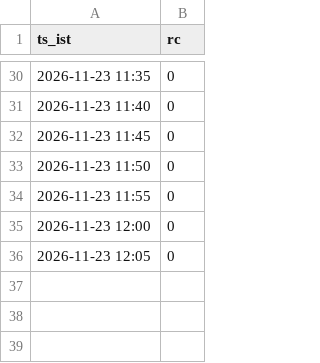
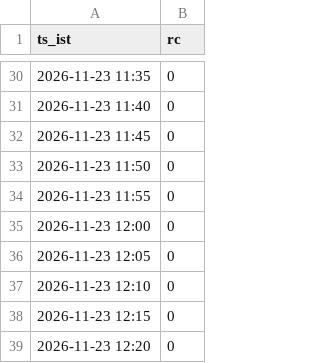
Before and after one commit to mng-unifize/market-files, a CSV file: data/live/ticks/ticks-45104874990-1.csv, drawn as a sheet; only a part is shown, gaps mark what is left out; the diff names each change by its address in the sheet, - before the commit and + after, or states it on an @@ line.

Commit message:
paper live ticks 2026-11-23-1225

```diff
--- a/data/live/ticks/ticks-45104874990-1.csv
+++ b/data/live/ticks/ticks-45104874990-1.csv
+row 37: 2026-11-23 12:10 | 0
+row 38: 2026-11-23 12:15 | 0
+row 39: 2026-11-23 12:20 | 0
```
